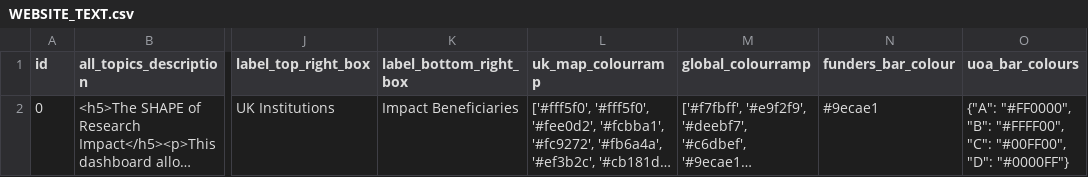
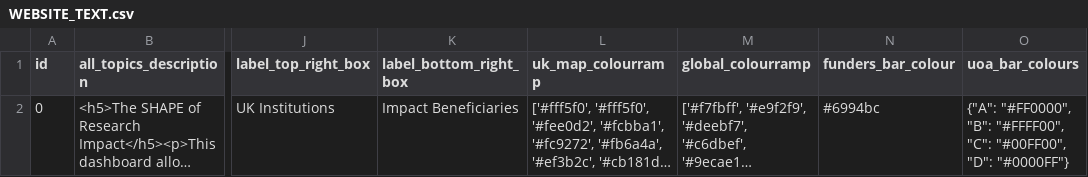
Before and after one commit to OxfordDemSci/ICS_Analysis, a CSV file: src/dashboard/api/app/data/db-data/WEBSITE_TEXT.csv, drawn as a sheet; only a part is shown, gaps mark what is left out; long unchanged cells end in …; the diff names each change by its address in the sheet, - before the commit and + after, or states it on an @@ line.

```diff
--- a/src/dashboard/api/app/data/db-data/WEBSITE_TEXT.csv
+++ b/src/dashboard/api/app/data/db-data/WEBSITE_TEXT.csv
-N2 (funders_bar_colour): #9ecae1
+N2 (funders_bar_colour): #6994bc
```
Also changed, not shown: 2 other files.
